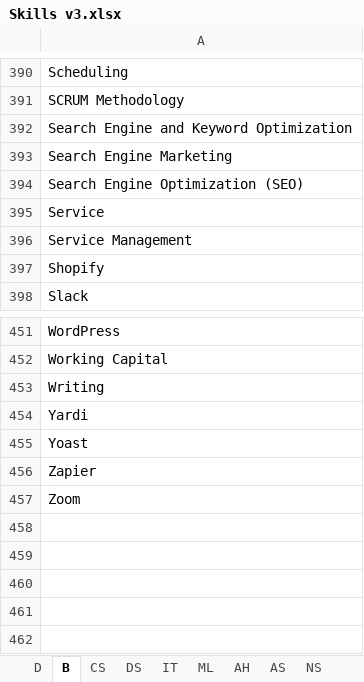
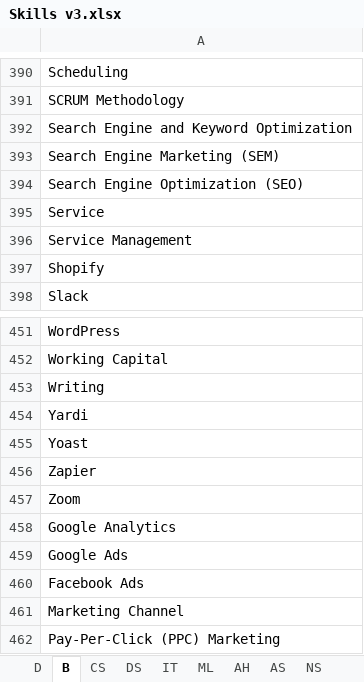
Before and after one commit to binxuankong/skills-ontology-project, an Excel workbook: skills/Skills v3.xlsx, sheet B, drawn as a sheet; only a part is shown, gaps mark what is left out; values as stored, in another font and other column widths than the file's, no borders; table styles not drawn; the diff names each change by its address in the sheet, - before the commit and + after, or states it on an @@ line.

Commit message:
Initial skill tuning

```diff
--- a/skills/Skills v3.xlsx (sheet B)
+++ b/skills/Skills v3.xlsx (sheet B)
-A393: Search Engine Marketing
+A393: Search Engine Marketing (SEM)
+row 458: Google Analytics
+row 459: Google Ads
+row 460: Facebook Ads
+row 461: Marketing Channel
+row 462: Pay-Per-Click (PPC) Marketing
```
Also changed, not shown: sheet AH, myfuturejobs-insights/Skill Count v2.xlsx, skills/Redundant Skills.xlsx, 2 other files.
